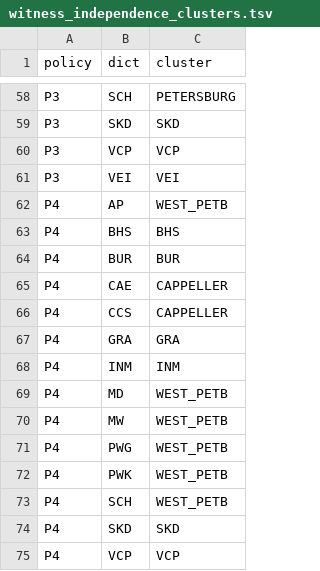
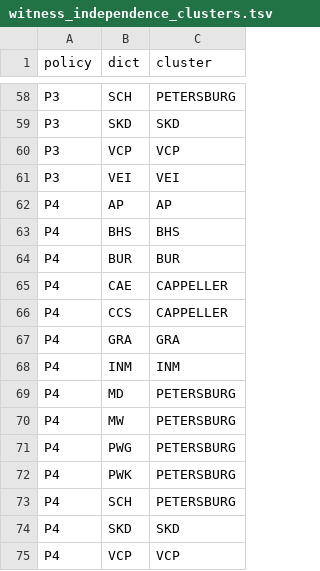
Before and after one commit to gasyoun/SanskritLexicography, a TSV file: data/witness_independence_clusters.tsv, drawn as a sheet; only a part is shown, gaps mark what is left out.

```diff
--- a/data/witness_independence_clusters.tsv
+++ b/data/witness_independence_clusters.tsv
@@ -61,3 +61,3 @@ P3	VCP	VCP
 P3	VEI	VEI
-P4	AP	WEST_PETB
+P4	AP	AP
 P4	BHS	BHS
@@ -68,7 +68,7 @@ P4	GRA	GRA
 P4	INM	INM
-P4	MD	WEST_PETB
-P4	MW	WEST_PETB
-P4	PWG	WEST_PETB
-P4	PWK	WEST_PETB
-P4	SCH	WEST_PETB
+P4	MD	PETERSBURG
+P4	MW	PETERSBURG
+P4	PWG	PETERSBURG
+P4	PWK	PETERSBURG
+P4	SCH	PETERSBURG
 P4	SKD	SKD
```
Also changed, not shown: data/witness_independence_reaudit.tsv, 4 other files.
